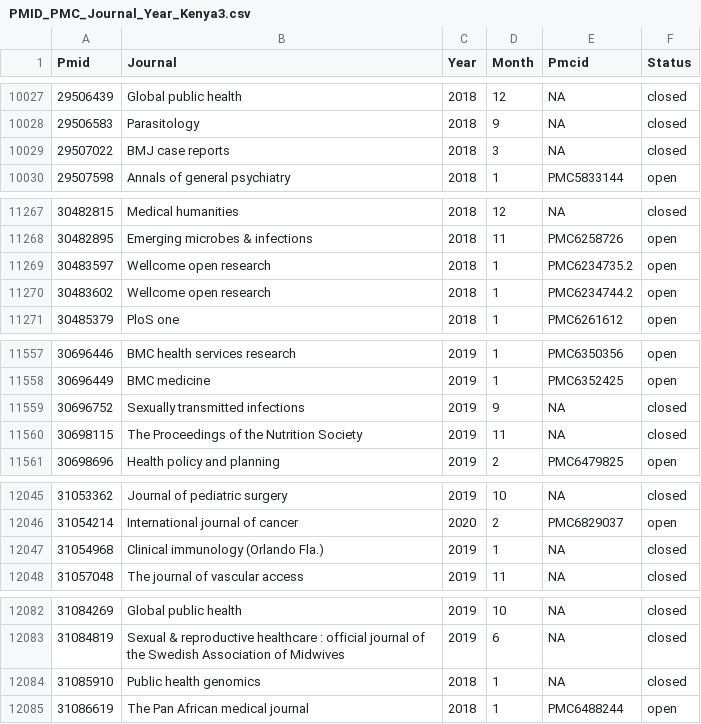
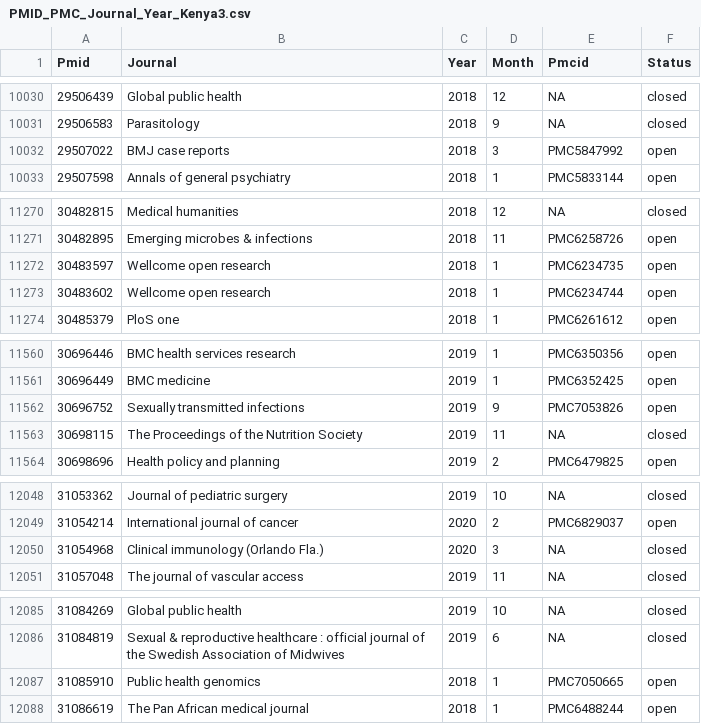
Before and after one commit to BioinfoNet/Data-mining, a CSV file: reanalysis_2020/data/PMID_PMC_Journal_Year_Kenya3.csv, drawn as a sheet; only a part is shown, gaps mark what is left out; the diff covers the shown part only.

```diff
--- a/reanalysis_2020/data/PMID_PMC_Journal_Year_Kenya3.csv
+++ b/reanalysis_2020/data/PMID_PMC_Journal_Year_Kenya3.csv
@@ -10028,3 +10031,3 @@ Pmid,Journal,Year,Month,Pmcid,Status
 29506583,Parasitology,2018,9,NA,closed
-29507022,BMJ case reports,2018,3,NA,closed
+29507022,BMJ case reports,2018,3,PMC5847992,open
 29507598,Annals of general psychiatry,2018,1,PMC5833144,open
@@ -11268,4 +11271,4 @@ Pmid,Journal,Year,Month,Pmcid,Status
 30482895,Emerging microbes & infections,2018,11,PMC6258726,open
-30483597,Wellcome open research,2018,1,PMC6234735.2,open
-30483602,Wellcome open research,2018,1,PMC6234744.2,open
+30483597,Wellcome open research,2018,1,PMC6234735,open
+30483602,Wellcome open research,2018,1,PMC6234744,open
 30485379,PloS one,2018,1,PMC6261612,open
@@ -11558,3 +11561,3 @@ Pmid,Journal,Year,Month,Pmcid,Status
 30696449,BMC medicine,2019,1,PMC6352425,open
-30696752,Sexually transmitted infections,2019,9,NA,closed
+30696752,Sexually transmitted infections,2019,9,PMC7053826,open
 30698115,The Proceedings of the Nutrition Society,2019,11,NA,closed
@@ -12046,3 +12049,3 @@ Pmid,Journal,Year,Month,Pmcid,Status
 31054214,International journal of cancer,2020,2,PMC6829037,open
-31054968,Clinical immunology (Orlando Fla.),2019,1,NA,closed
+31054968,Clinical immunology (Orlando Fla.),2020,3,NA,closed
 31057048,The journal of vascular access,2019,11,NA,closed
@@ -12083,3 +12086,3 @@ Pmid,Journal,Year,Month,Pmcid,Status
 31084819,Sexual & reproductive healthcare : official journal of the Swedish Association of Midwives,2019,6,NA,closed
-31085910,Public health genomics,2018,1,NA,closed
+31085910,Public health genomics,2018,1,PMC7050665,open
 31086619,The Pan African medical journal,2018,1,PMC6488244,open
```
Also changed, not shown: 3 added rows and 53 edited cells elsewhere in this file, reanalysis_2020/data/Kenyapaper2.csv, reanalysis_2020/data/Kenyapmid.csv, 21 other files.
